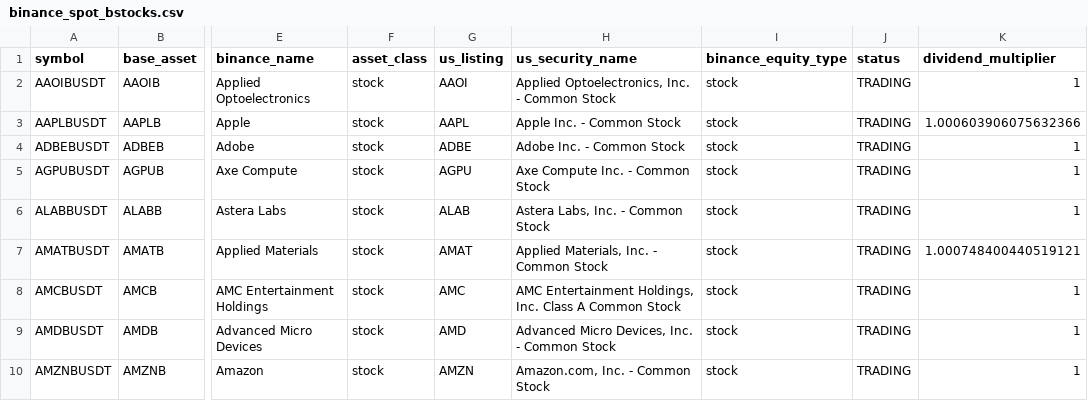
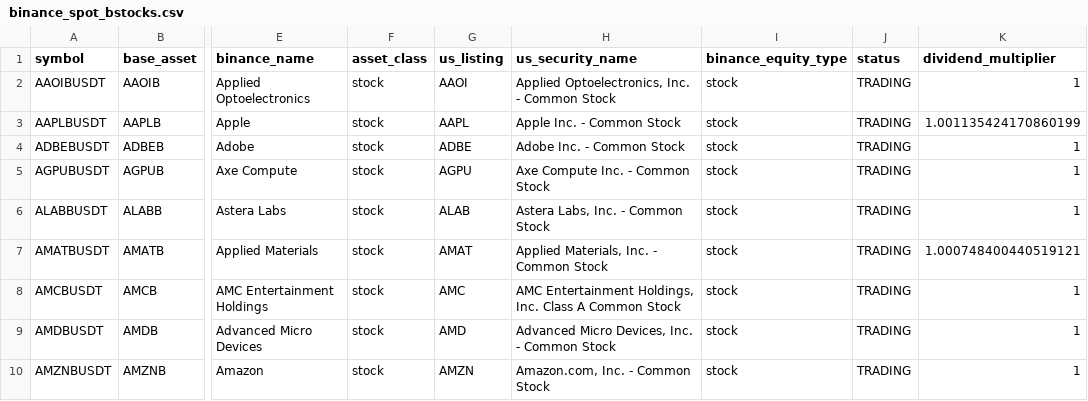
Before and after one commit to tlzkrh1029/rrg, a CSV file: data/lists/binance_spot_bstocks.csv, drawn as a sheet; only a part is shown, gaps mark what is left out; the diff names each change by its address in the sheet, - before the commit and + after, or states it on an @@ line.

```diff
--- a/data/lists/binance_spot_bstocks.csv
+++ b/data/lists/binance_spot_bstocks.csv
-K3 (dividend_multiplier): 1.000603906075632366
+K3 (dividend_multiplier): 1.001135424170860199
```
Also changed, not shown: data/lists/binance_futures_tradfi.csv, data/lists/hyperliquid_hip3_stocks.csv, 40 other files.
